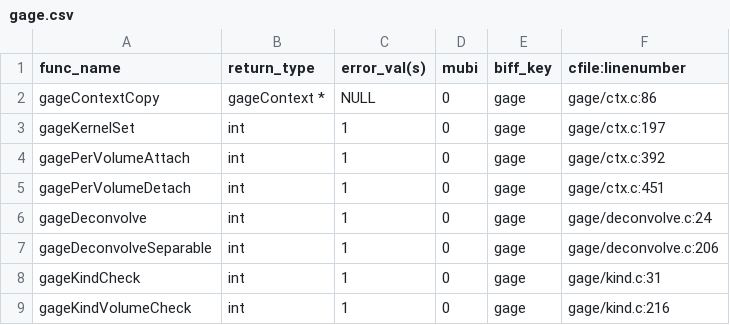
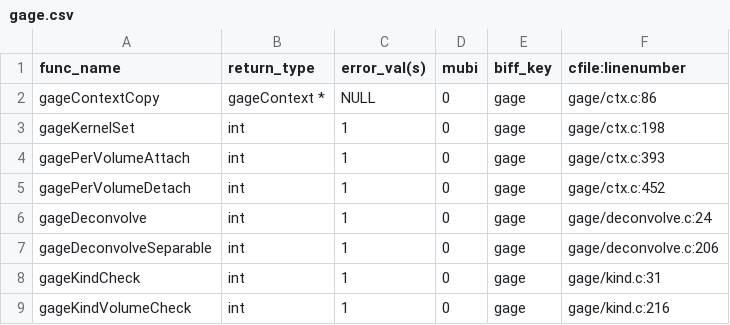
Before and after one commit to hjmjohnson/teem, a CSV file: python/cffi/biffdata/gage.csv, drawn as a sheet; only a part is shown; the diff covers the shown part only.

Commit message:
continued propagation of AIR_MOPPER use to alan, tijk, gage, dye, bane

```diff
--- a/python/cffi/biffdata/gage.csv
+++ b/python/cffi/biffdata/gage.csv
@@ -2,5 +2,5 @@ func_name,return_type,error_val(s),mubi,biff_key,cfile:linenumber
 gageContextCopy,gageContext *,NULL,0,gage,gage/ctx.c:86
-gageKernelSet,int,1,0,gage,gage/ctx.c:197
-gagePerVolumeAttach,int,1,0,gage,gage/ctx.c:392
-gagePerVolumeDetach,int,1,0,gage,gage/ctx.c:451
+gageKernelSet,int,1,0,gage,gage/ctx.c:198
+gagePerVolumeAttach,int,1,0,gage,gage/ctx.c:393
+gagePerVolumeDetach,int,1,0,gage,gage/ctx.c:452
 gageDeconvolve,int,1,0,gage,gage/deconvolve.c:24
```
Also changed, not shown: 21 edited cells elsewhere in this file, python/cffi/biffdata/nrrd.csv, 44 other files.
